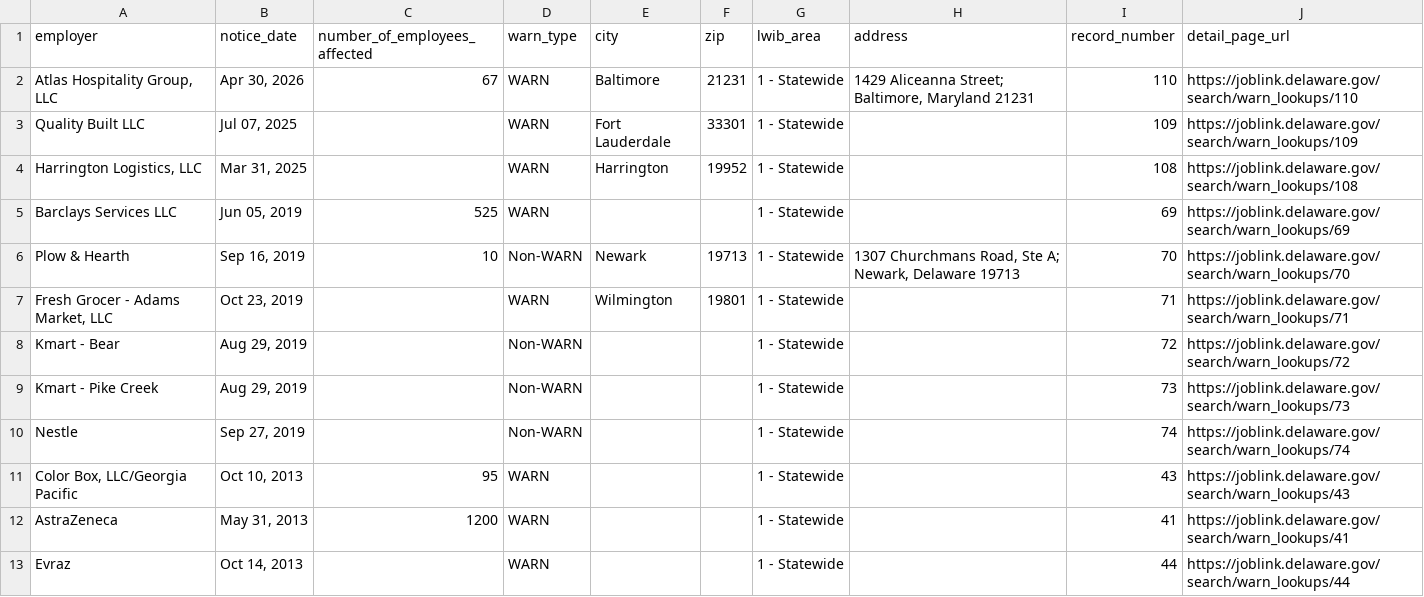
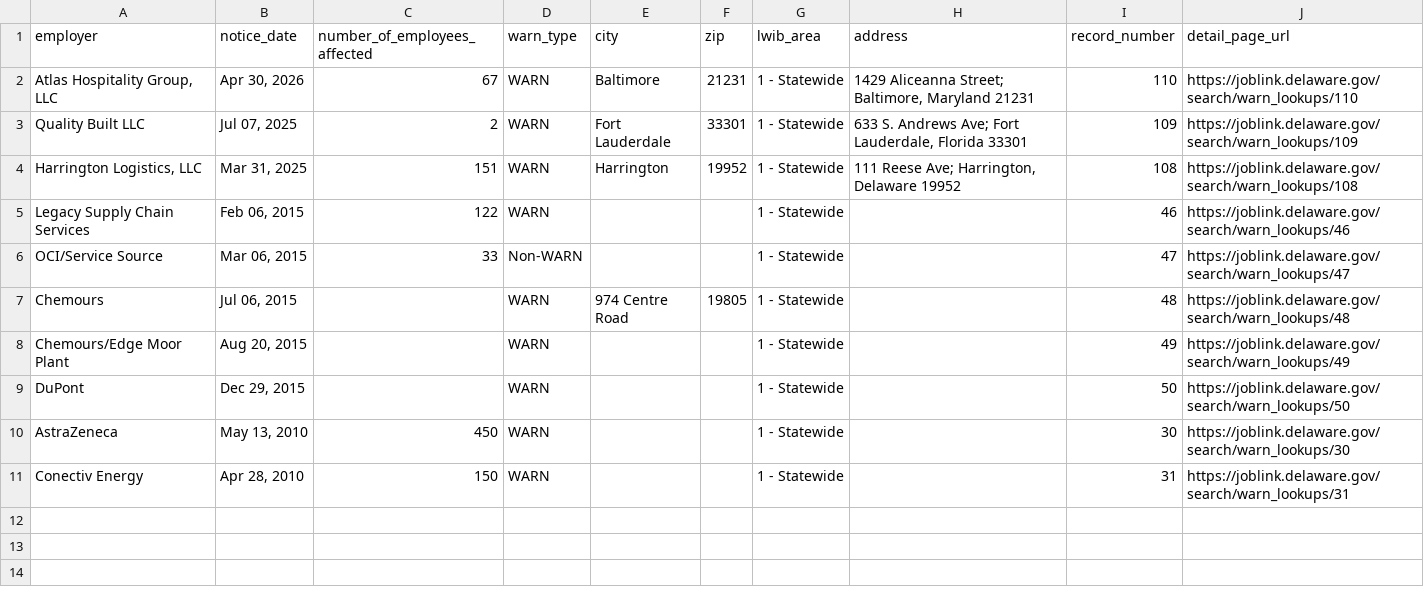
Before and after one commit to FTS-IE/github-actions-tut, a CSV file: data/de.csv, drawn as a sheet.

```diff
--- a/data/de.csv
+++ b/data/de.csv
@@ -2,12 +2,10 @@ employer,notice_date,number_of_employees_affected,warn_type,city,zip,lwib_area,a
 "Atlas Hospitality Group, LLC","Apr 30, 2026",67,WARN,Baltimore,21231,1 - Statewide,"1429 Aliceanna Street; Baltimore, Maryland 21231",110,https://joblink.delaware.gov/search/warn_lookups/110
-Quality Built LLC,"Jul 07, 2025",,WARN,Fort Lauderdale,33301,1 - Statewide,,109,https://joblink.delaware.gov/search/warn_lookups/109
-"Harrington Logistics, LLC","Mar 31, 2025",,WARN,Harrington,19952,1 - Statewide,,108,https://joblink.delaware.gov/search/warn_lookups/108
-Barclays Services LLC,"Jun 05, 2019",525,WARN,,,1 - Statewide,,69,https://joblink.delaware.gov/search/warn_lookups/69
-Plow & Hearth,"Sep 16, 2019",10,Non-WARN,Newark,19713,1 - Statewide,"1307 Churchmans Road, Ste A; Newark, Delaware 19713",70,https://joblink.delaware.gov/search/warn_lookups/70
-"Fresh Grocer - Adams Market, LLC","Oct 23, 2019",,WARN,Wilmington,19801,1 - Statewide,,71,https://joblink.delaware.gov/search/warn_lookups/71
-Kmart - Bear,"Aug 29, 2019",,Non-WARN,,,1 - Statewide,,72,https://joblink.delaware.gov/search/warn_lookups/72
-Kmart - Pike Creek,"Aug 29, 2019",,Non-WARN,,,1 - Statewide,,73,https://joblink.delaware.gov/search/warn_lookups/73
-Nestle,"Sep 27, 2019",,Non-WARN,,,1 - Statewide,,74,https://joblink.delaware.gov/search/warn_lookups/74
-"Color Box, LLC/Georgia Pacific","Oct 10, 2013",95,WARN,,,1 - Statewide,,43,https://joblink.delaware.gov/search/warn_lookups/43
-AstraZeneca,"May 31, 2013",1200,WARN,,,1 - Statewide,,41,https://joblink.delaware.gov/search/warn_lookups/41
-Evraz,"Oct 14, 2013",,WARN,,,1 - Statewide,,44,https://joblink.delaware.gov/search/warn_lookups/44
+Quality Built LLC,"Jul 07, 2025",2,WARN,Fort Lauderdale,33301,1 - Statewide,"633 S. Andrews Ave; Fort Lauderdale, Florida 33301",109,https://joblink.delaware.gov/search/warn_lookups/109
+"Harrington Logistics, LLC","Mar 31, 2025",151,WARN,Harrington,19952,1 - Statewide,"111 Reese Ave; Harrington, Delaware 19952",108,https://joblink.delaware.gov/search/warn_lookups/108
+Legacy Supply Chain Services,"Feb 06, 2015",122,WARN,,,1 - Statewide,,46,https://joblink.delaware.gov/search/warn_lookups/46
+OCI/Service Source,"Mar 06, 2015",33,Non-WARN,,,1 - Statewide,,47,https://joblink.delaware.gov/search/warn_lookups/47
+Chemours,"Jul 06, 2015",,WARN,974 Centre Road,19805,1 - Statewide,,48,https://joblink.delaware.gov/search/warn_lookups/48
+Chemours/Edge Moor Plant,"Aug 20, 2015",,WARN,,,1 - Statewide,,49,https://joblink.delaware.gov/search/warn_lookups/49
+DuPont,"Dec 29, 2015",,WARN,,,1 - Statewide,,50,https://joblink.delaware.gov/search/warn_lookups/50
+AstraZeneca,"May 13, 2010",450,WARN,,,1 - Statewide,,30,https://joblink.delaware.gov/search/warn_lookups/30
+Conectiv Energy,"Apr 28, 2010",150,WARN,,,1 - Statewide,,31,https://joblink.delaware.gov/search/warn_lookups/31
```
Also changed, not shown: data/ne.csv, data/recent_notices.csv, 6 other files.
